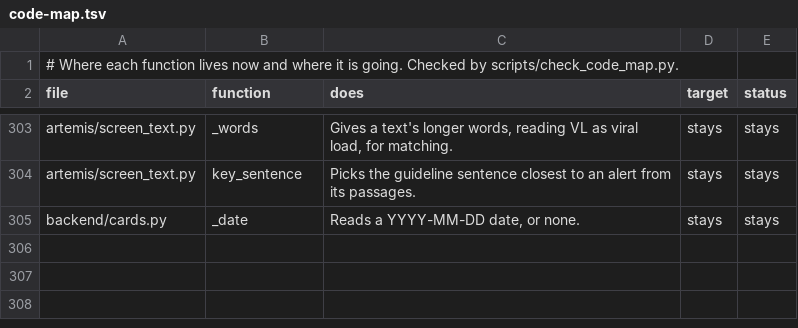
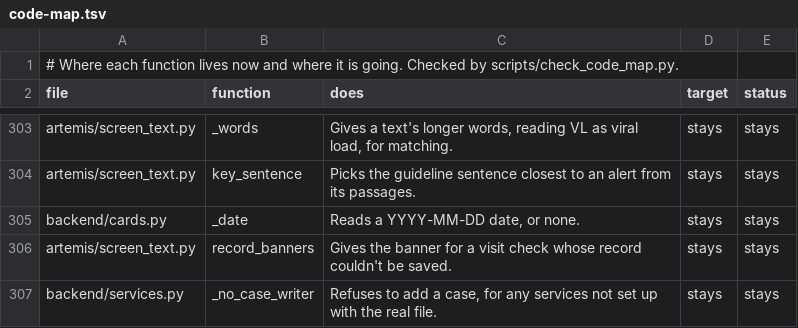
Before and after one commit to atwine/artemis-hiv, a TSV file: docs/refactor/code-map.tsv, drawn as a sheet; only a part is shown, gaps mark what is left out; the diff names each change by its address in the sheet, - before the commit and + after, or states it on an @@ line.

```diff
--- a/docs/refactor/code-map.tsv
+++ b/docs/refactor/code-map.tsv
+row 306: artemis/screen_text.py | record_banners | Gives the banner for a visit check whose record couldn't be saved. | stays | stays
+row 307: backend/services.py | _no_case_writer | Refuses to add a case, for any services not set up with the real file. | stays | stays
```
Also changed, not shown: docs/decisions.tsv, 21 other files.
